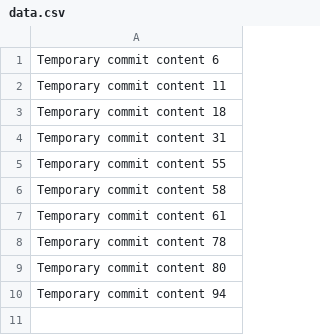
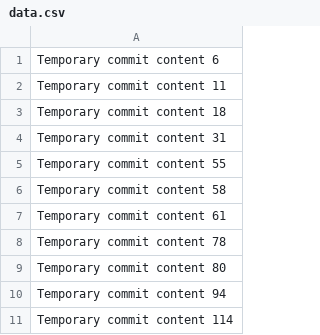
Before and after one commit to kekkone/EduTrack, a CSV file: data.csv, drawn as a sheet; the diff names each change by its address in the sheet, - before the commit and + after, or states it on an @@ line.

```diff
--- a/data.csv
+++ b/data.csv
+row 11: Temporary commit content 114
```
